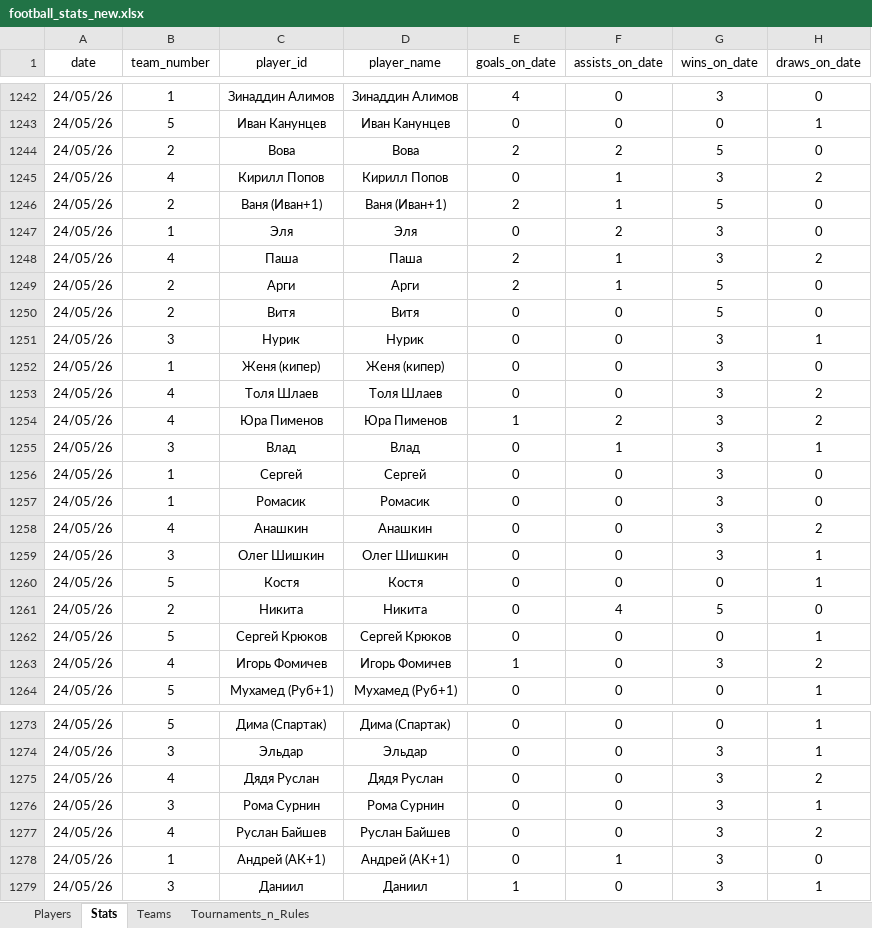
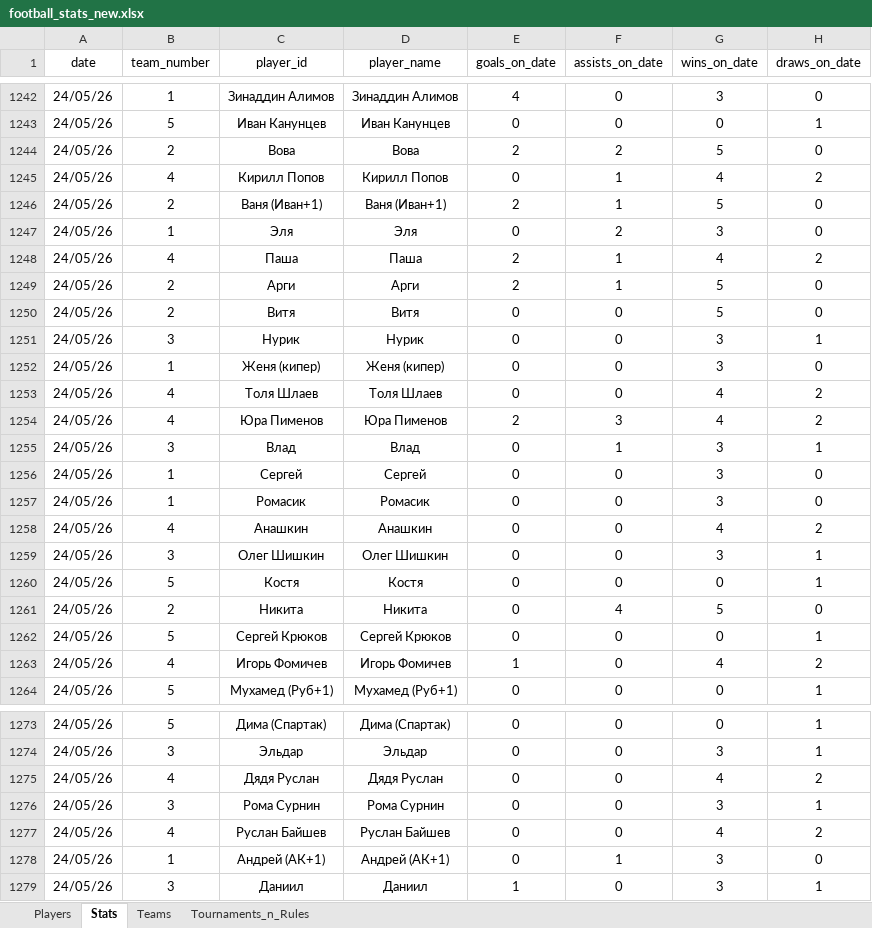
Before and after one commit to Greyusek/football_stats, an Excel workbook: football_stats_new.xlsx, sheet Stats, drawn as a sheet; only a part is shown, gaps mark what is left out; values as stored, in another font and other column widths than the file's, no borders; table styles not drawn; the diff names each change by its address in the sheet, - before the commit and + after, or states it on an @@ line.

```diff
--- a/football_stats_new.xlsx (sheet Stats)
+++ b/football_stats_new.xlsx (sheet Stats)
-G1245 (wins_on_date): 3
+G1245 (wins_on_date): 4
-G1248 (wins_on_date): 3
+G1248 (wins_on_date): 4
-G1253:G1254 (wins_on_date): 3
+G1253:G1254 (wins_on_date): 4
-E1254 (goals_on_date): 1
+E1254 (goals_on_date): 2
-F1254 (assists_on_date): 2
+F1254 (assists_on_date): 3
-G1258 (wins_on_date): 3
+G1258 (wins_on_date): 4
-G1263 (wins_on_date): 3
+G1263 (wins_on_date): 4
-G1275 (wins_on_date): 3
+G1275 (wins_on_date): 4
-G1277 (wins_on_date): 3
+G1277 (wins_on_date): 4
```
Also changed, not shown: sheet Players, sheet Teams, 3 other files.
